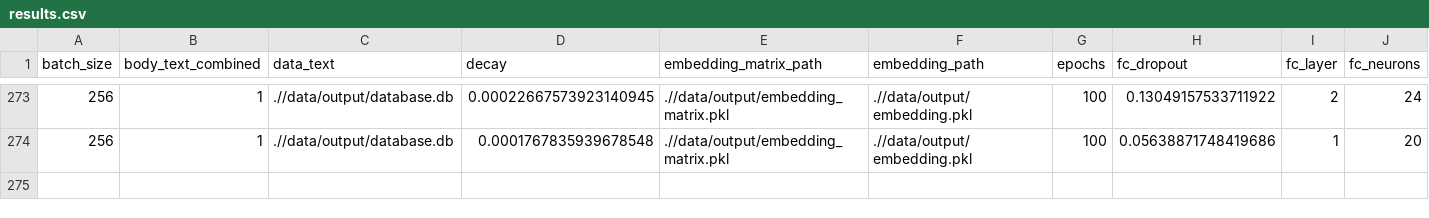
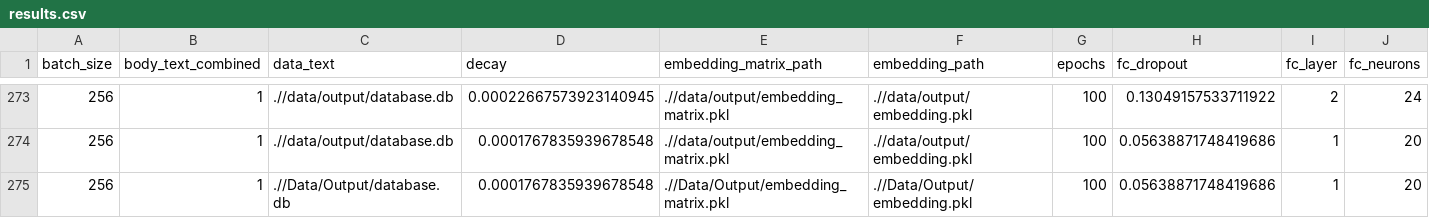
Before and after one commit to PSLmodels/PCI-China, a CSV file: PCI-China/figures/window_5_years_quarterly/results.csv, drawn as a sheet; only a part is shown, gaps mark what is left out; rows hold the shown columns only; the diff names each change by its address in the sheet, - before the commit and + after, or states it on an @@ line.

```diff
--- a/PCI-China/figures/window_5_years_quarterly/results.csv
+++ b/PCI-China/figures/window_5_years_quarterly/results.csv
+row 275: 256 | 1 | .//Data/Output/database.db | 0.0001767835939678548 | .//Data/Output/embedding_matrix.pkl | .//Data/Output/embedding.pkl | 100 | 0.05638871748419686 | 1 | 20
```
Also changed, not shown: PCI-China/figures/pci.csv, 9 other files.
